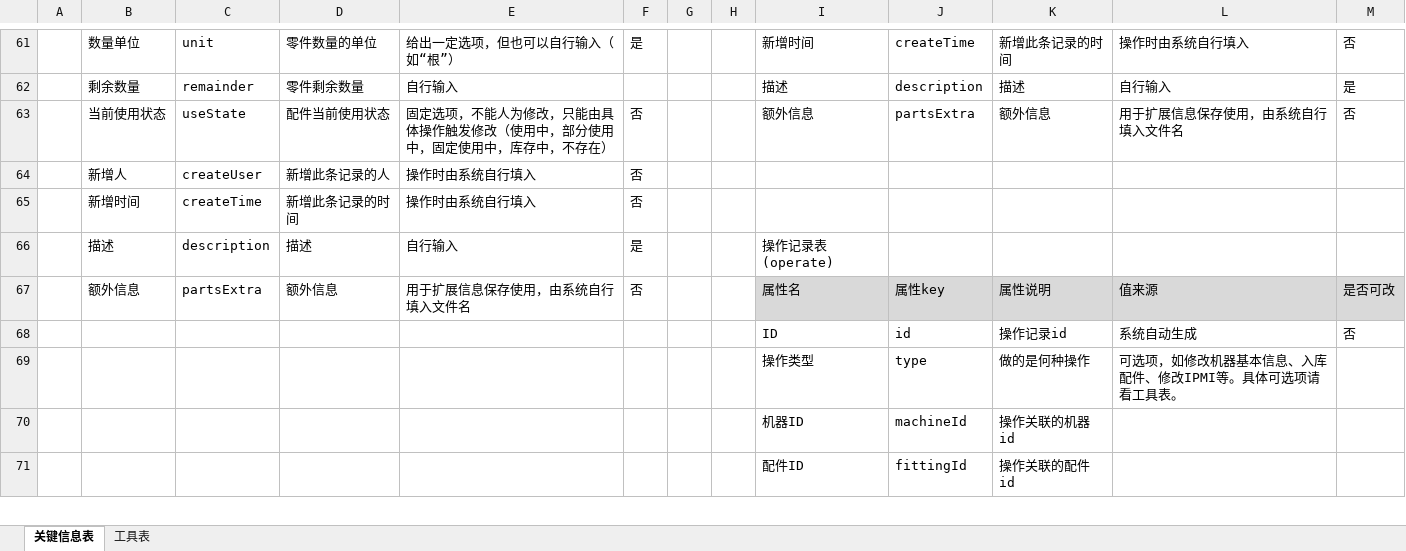
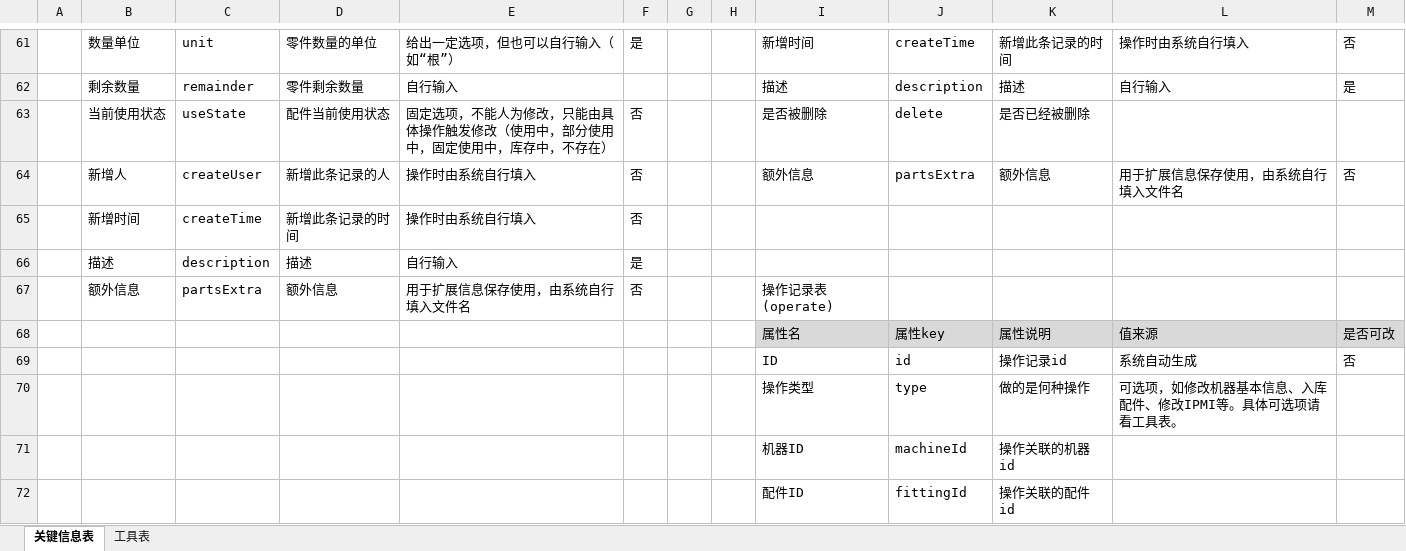
Before and after one commit to jochenshi/asset-activity, an Excel workbook: doc/表设计.xlsx, sheet 关键信息表, drawn as a sheet; only a part is shown, gaps mark what is left out; values as stored, in another font and other column widths than the file's, no borders; removed rows and columns are numbered as before the commit, all else as after; the diff names each change by its address in the sheet, - before the commit and + after, or states it on an @@ line.

Commit message:
Merge branches 'master' and 'qiuzhujun' of github.com.sub:jochenshi/asset-activity into qiuzhujun
# Conflicts:
#	doc/表设计.xlsx

```diff
--- a/doc/表设计.xlsx (sheet 关键信息表)
+++ b/doc/表设计.xlsx (sheet 关键信息表)
+row 63:  | 当前使用状态 | useState | 配件当前使用状态 | 固定选项，不能人为修改，只能由具体操作触发修改（使用中，部分使用中，固定使用中，库存中，不存在） | 否 |  |  | 是否被删除 | delete | 是否已经被删除
-B64: 当前使用状态
+B64: 新增人
-C64: useState
+C64: createUser
-D64: 配件当前使用状态
+D64: 新增此条记录的人
-E64: 固定选项，不能人为修改，只能由具体操作触发修改（使用中，部分使用中，固定使用中，库存中，不存在）
+E64: 操作时由系统自行填入
-row 64:  | 新增人 | createUser | 新增此条记录的人 | 操作时由系统自行填入 | 否
-I66: 操作记录表(operate)
+I66: (empty)
-I67: 属性名
+I67: 操作记录表(operate)
-I67:M67 fill: #D9D9D9
+I67:M67 fill: none
-J67: 属性key
+J67: (empty)
-K67: 属性说明
+K67: (empty)
-L67: 值来源
+L67: (empty)
-M67: 是否可改
+M67: (empty)
+row 68:  |  |  |  |  |  |  |  | 属性名 | 属性key | 属性说明 | 值来源 | 是否可改
```
